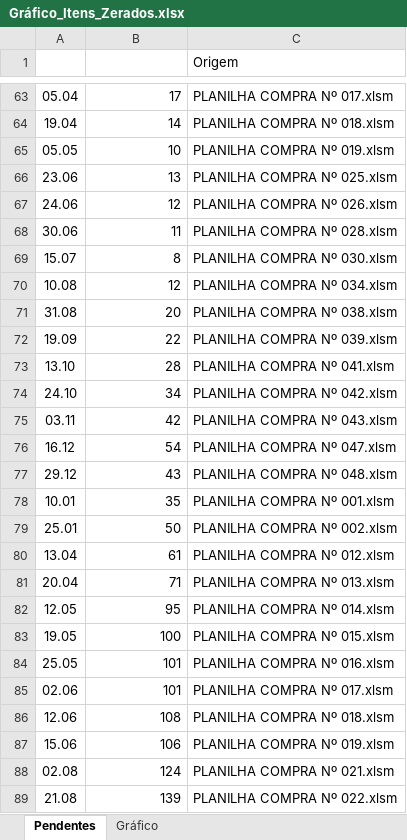
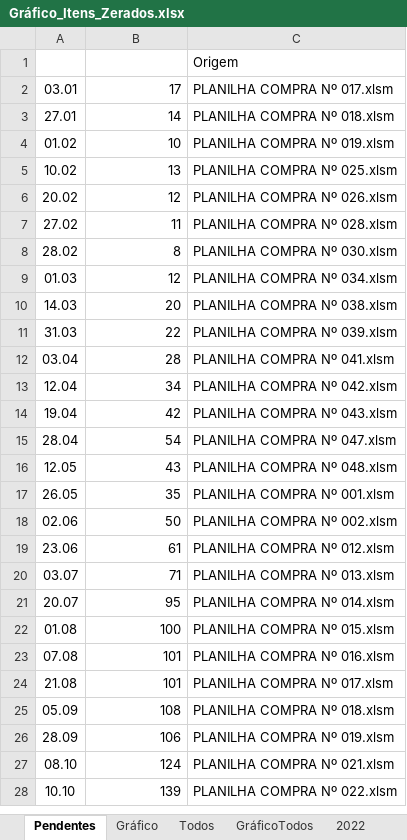
Before and after one commit to MarcosVP-Fatec/RT-Fatec-Estoque, an Excel workbook: Workbooks/local/Suprimentos/Compras/Formulários/Gráfico_Itens_Zerados.xlsx, sheet Pendentes, drawn as a sheet; only a part is shown, gaps mark what is left out; values as stored, in another font and other column widths than the file's, no borders; table styles not drawn; addresses are those after the commit; the diff covers the shown part only; the diff names each change by its address in the sheet, - before the commit and + after, or states it on an @@ line.

```diff
--- a/Workbooks/local/Suprimentos/Compras/Formulários/Gráfico_Itens_Zerados.xlsx (sheet Pendentes)
+++ b/Workbooks/local/Suprimentos/Compras/Formulários/Gráfico_Itens_Zerados.xlsx (sheet Pendentes)
+sheet tab: Todos
+sheet tab: GráficoTodos
+sheet tab: 2022
-A2 (Data): 05.04
+A2 (Data): 03.01
-A3 (Data): 19.04
+A3 (Data): 27.01
-A4 (Data): 05.05
+A4 (Data): 01.02
-A5 (Data): 23.06
+A5 (Data): 10.02
-A6 (Data): 24.06
+A6 (Data): 20.02
-A7 (Data): 30.06
+A7 (Data): 27.02
-A8 (Data): 15.07
+A8 (Data): 28.02
-A9 (Data): 10.08
+A9 (Data): 01.03
-A10 (Data): 31.08
+A10 (Data): 14.03
-A11 (Data): 19.09
+A11 (Data): 31.03
-A12 (Data): 13.10
+A12 (Data): 03.04
-A13 (Data): 24.10
+A13 (Data): 12.04
-A14 (Data): 03.11
+A14 (Data): 19.04
-A15 (Data): 16.12
+A15 (Data): 28.04
-A16 (Data): 29.12
+A16 (Data): 12.05
-A17 (Data): 10.01
+A17 (Data): 26.05
-A18 (Data): 25.01
+A18 (Data): 02.06
-A19 (Data): 13.04
+A19 (Data): 23.06
-A20 (Data): 20.04
+A20 (Data): 03.07
-A21 (Data): 12.05
+A21 (Data): 20.07
-A22 (Data): 19.05
+A22 (Data): 01.08
-A23 (Data): 25.05
+A23 (Data): 07.08
-A24 (Data): 02.06
+A24 (Data): 21.08
-A25 (Data): 12.06
+A25 (Data): 05.09
-A26 (Data): 15.06
+A26 (Data): 28.09
-A27 (Data): 02.08
+A27 (Data): 08.10
-A28 (Data): 21.08
+A28 (Data): 10.10
```
Also changed, not shown: 2 added rows, 62 removed rows and 2 edited cells elsewhere in this sheet, other sheet tabs, charts or pictures, Workbooks/local/Suprimentos/Compras/3 Planilhas Compras Estoque/ComprasExtras.xlsm, Workbooks/local/Suprimentos/Compras/3 Planilhas Compras Estoque/Grupos.xlsm, 33 other files.
